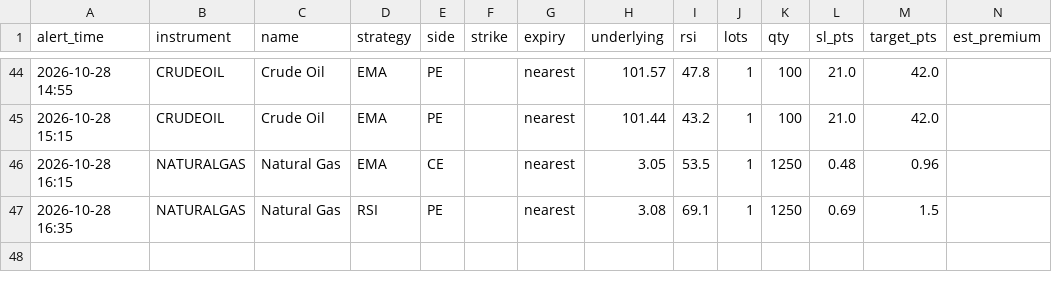
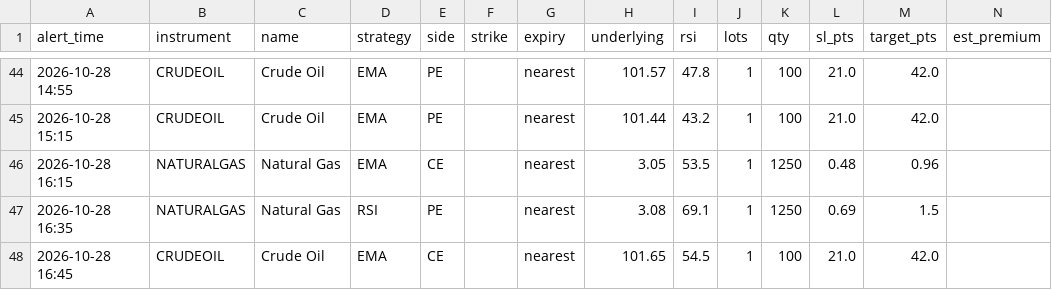
Before and after one commit to candies-studios/TradeHUB, a CSV file: alerts_log.csv, drawn as a sheet; only a part is shown, gaps mark what is left out.

```diff
--- a/alerts_log.csv
+++ b/alerts_log.csv
@@ -47 +47,2 @@ alert_time,instrument,name,strategy,side,strike,expiry,underlying,rsi,lots,qty,s
 2026-10-28 16:35,NATURALGAS,Natural Gas,RSI,PE,,nearest,3.08,69.1,1,1250,0.69,1.5,
+2026-10-28 16:45,CRUDEOIL,Crude Oil,EMA,CE,,nearest,101.65,54.5,1,100,21.0,42.0,
```
